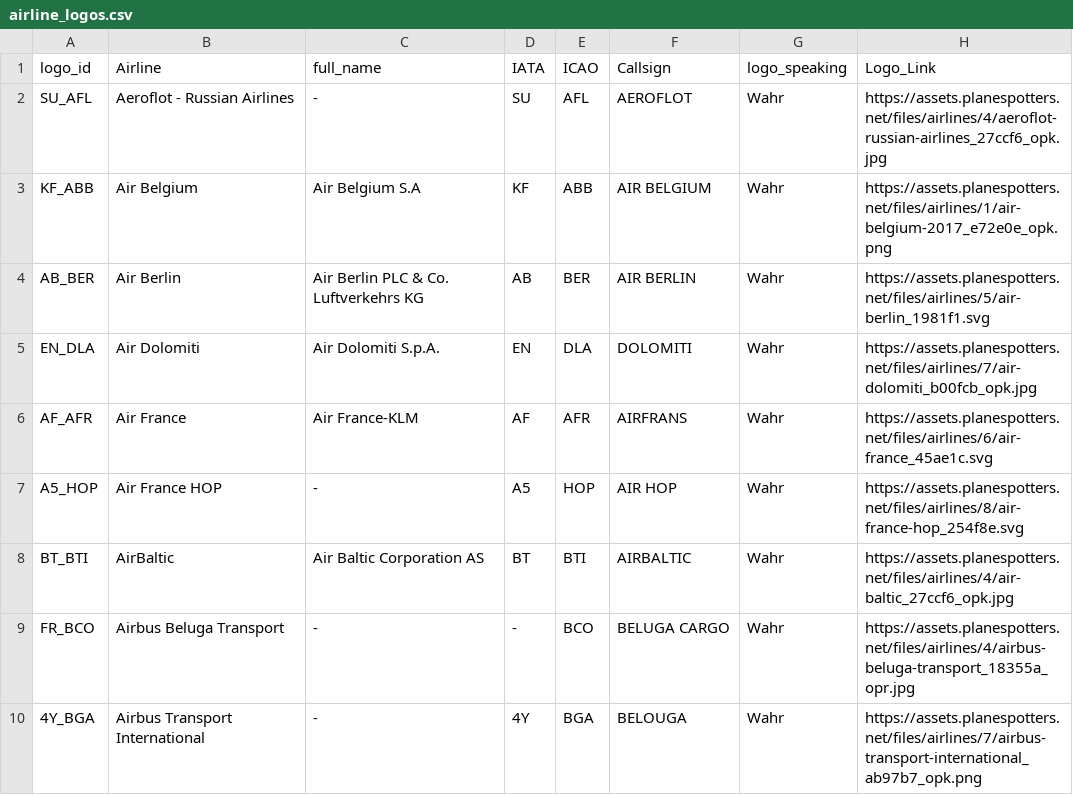
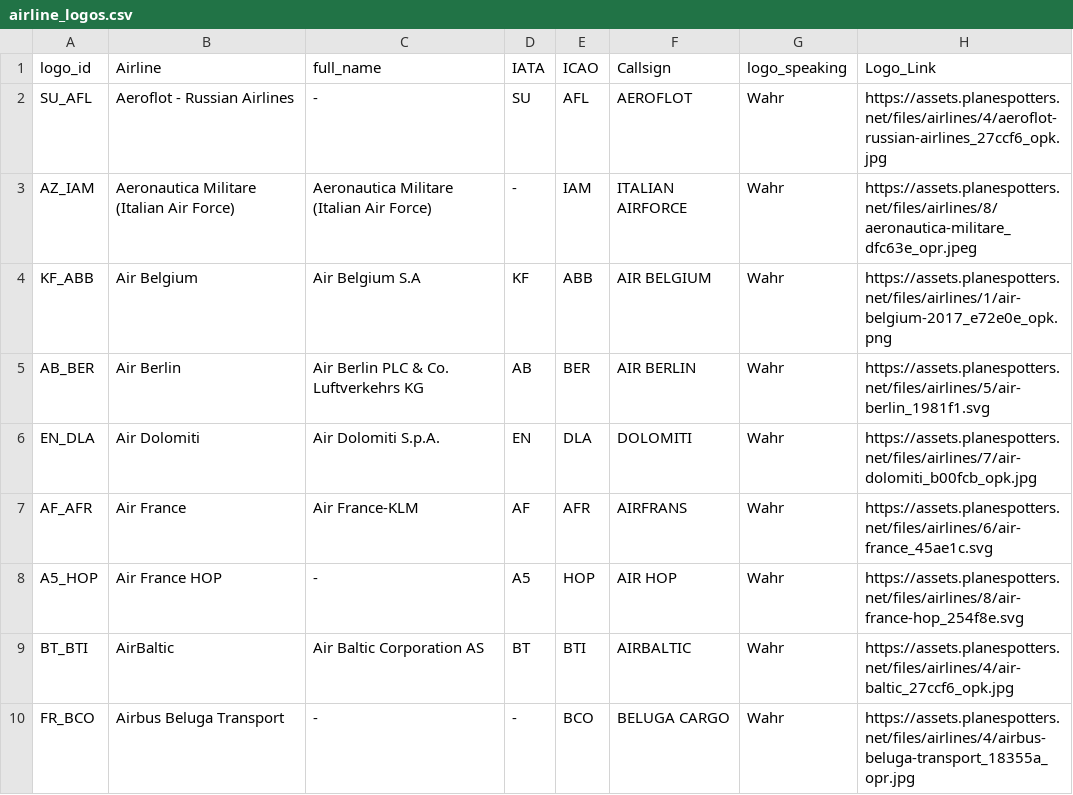
Before and after one commit to ugnet90/aircraft-labels, a CSV file: data/airline_logos.csv, drawn as a sheet; only a part is shown; the shorter side is filled out with more unchanged rows; the diff names each change by its address in the sheet, - before the commit and + after, or states it on an @@ line.

Commit message:
Add files via upload

```diff
--- a/data/airline_logos.csv
+++ b/data/airline_logos.csv
+row 3: AZ_IAM | Aeronautica Militare (Italian Air Force) | Aeronautica Militare (Italian Air Force) | - | IAM | ITALIAN AIRFORCE | Wahr | https://assets.planespotters.net/files/airlines/8/aeronautica-militare_dfc63e_opr.jpeg
```
